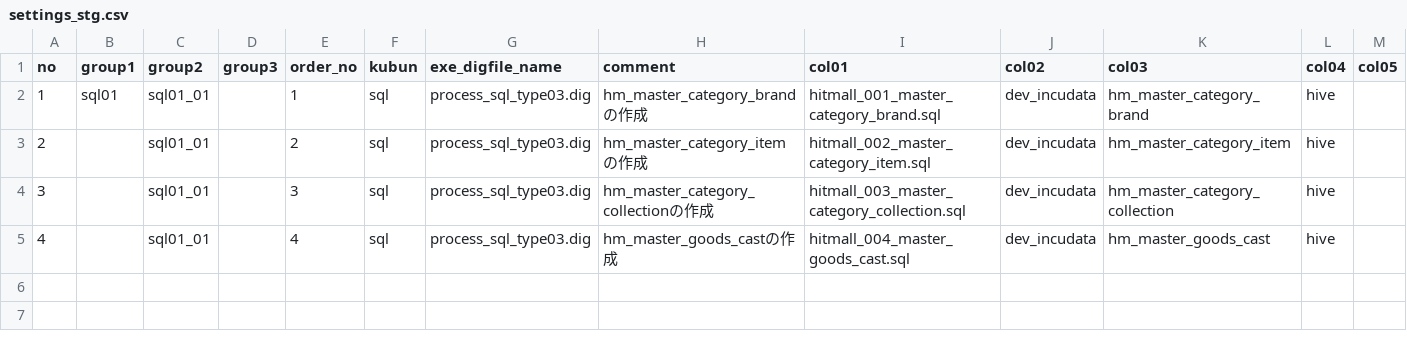
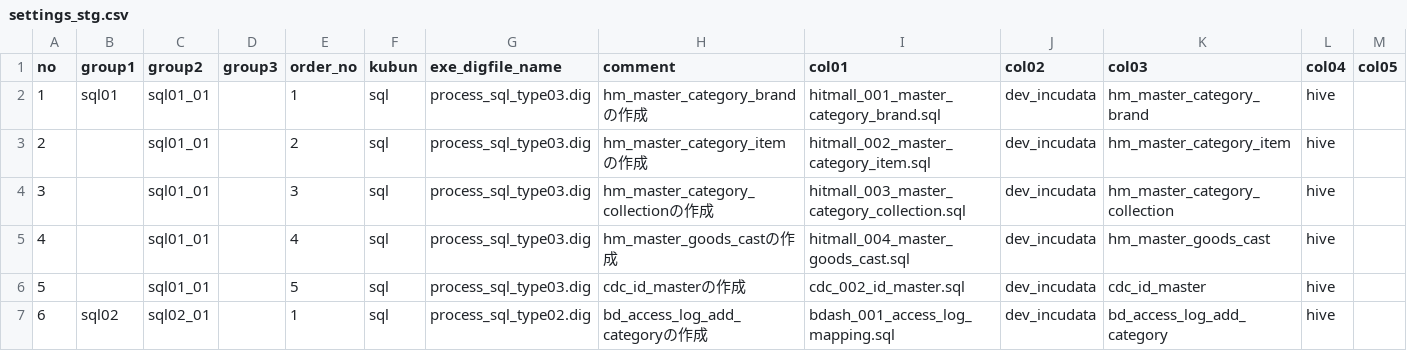
Before and after one commit to haru0920/github, a CSV file: 002_h2o/h2o_calculate/control/settings_stg.csv, drawn as a sheet; only a part is shown; rows hold the shown columns only; the diff names each change by its address in the sheet, - before the commit and + after, or states it on an @@ line.

Commit message:
20220204_change_control_file

```diff
--- a/002_h2o/h2o_calculate/control/settings_stg.csv
+++ b/002_h2o/h2o_calculate/control/settings_stg.csv
+row 6: 5 |  | sql01_01 |  | 5 | sql | process_sql_type03.dig | cdc_id_masterの作成 | cdc_002_id_master.sql | dev_incudata | cdc_id_master | hive
+row 7: 6 | sql02 | sql02_01 |  | 1 | sql | process_sql_type02.dig | bd_access_log_add_categoryの作成 | bdash_001_access_log_mapping.sql | dev_incudata | bd_access_log_add_category | hive
```
Also changed, not shown: 002_h2o/h2o_calculate/control/settings_stg_local.csv, 3 other files.
